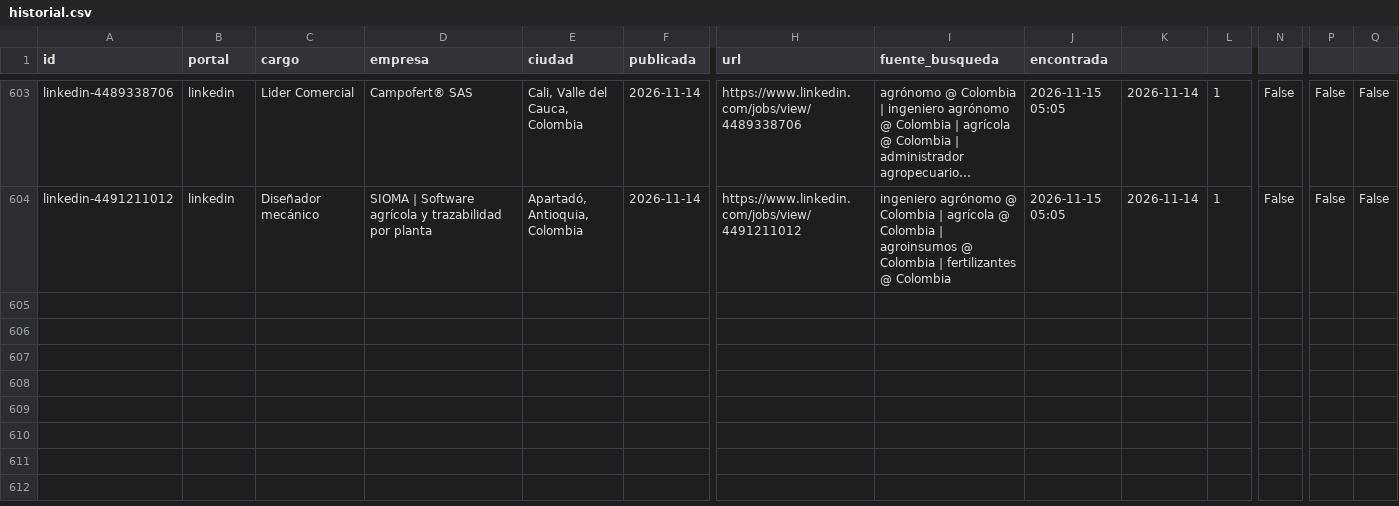
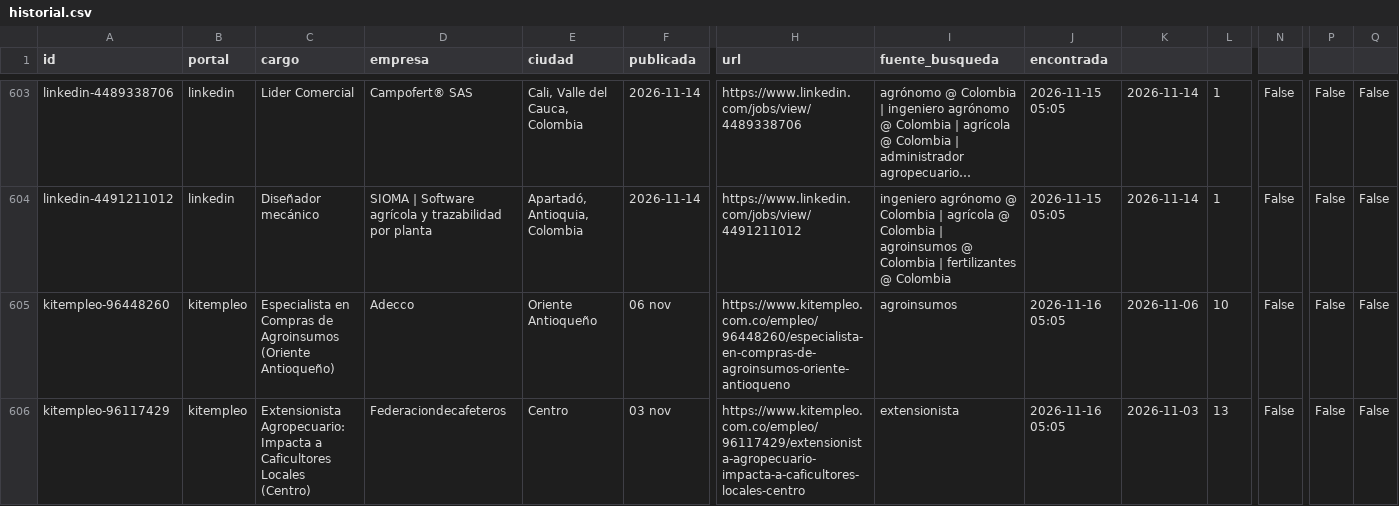
Before and after one commit to vargas9504/vacantes-agro-robot, a CSV file: data/historial.csv, drawn as a sheet; only a part is shown, gaps mark what is left out; long unchanged cells end in …; rows hold the shown columns only; the diff names each change by its address in the sheet, - before the commit and + after, or states it on an @@ line.

```diff
--- a/data/historial.csv
+++ b/data/historial.csv
+row 605: kitempleo-96448260 | kitempleo | Especialista en Compras de Agroinsumos (Oriente Antioqueño) | Adecco | Oriente Antioqueño | 06 nov | https://www.kitempleo.com.co/empleo/96448260/especialista-en-compras-de-agroinsumos-oriente-antioqueno | agroinsumos | 2026-11-16 05:05 | 2026-11-06 | 10 | False | False | False
+row 606: kitempleo-96117429 | kitempleo | Extensionista Agropecuario: Impacta a Caficultores Locales (Centro) | Federaciondecafeteros | Centro | 03 nov | https://www.kitempleo.com.co/empleo/96117429/extensionista-agropecuario-impacta-a-caficultores-locales-centro | extensionista | 2026-11-16 05:05 | 2026-11-03 | 13 | False | False | False
```
Also changed, not shown: data/nuevas.csv, 6 other files.
